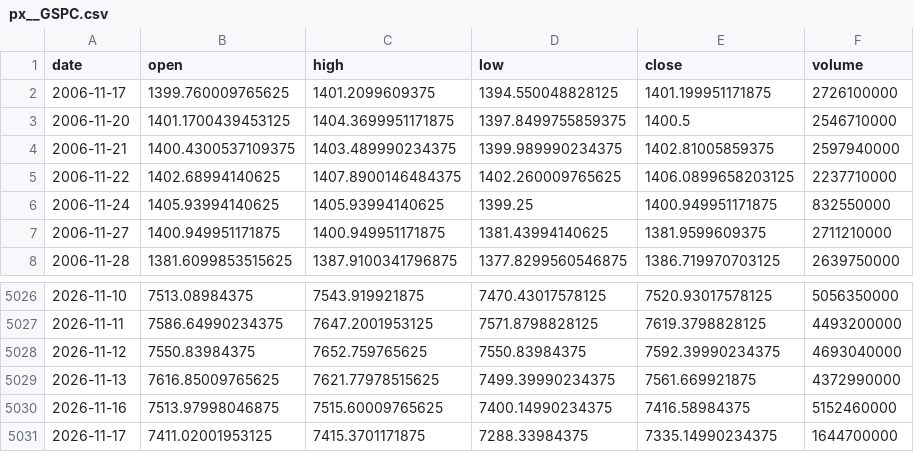
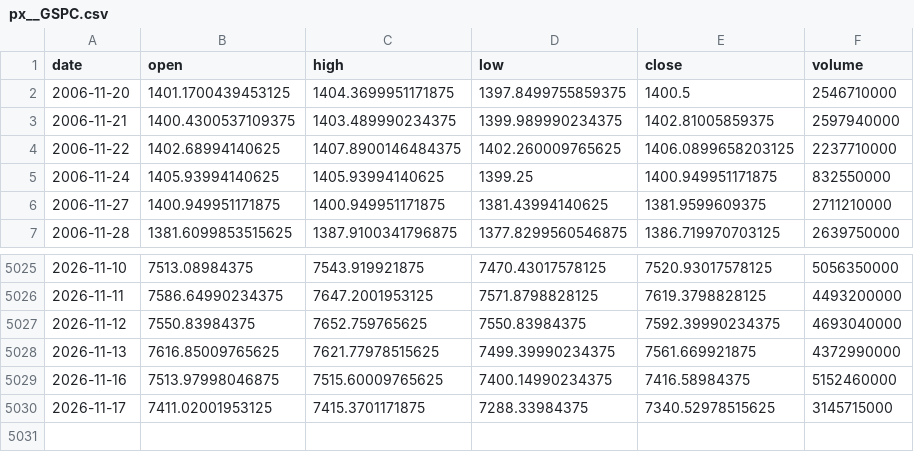
Before and after one commit to chenzhi123/market-trend-dashboard, a CSV file: data/cache/px__GSPC.csv, drawn as a sheet; only a part is shown, gaps mark what is left out.

```diff
--- a/data/cache/px__GSPC.csv
+++ b/data/cache/px__GSPC.csv
@@ -1,3 +1,2 @@
 date,open,high,low,close,volume
-2006-11-17,1399.760009765625,1401.2099609375,1394.550048828125,1401.199951171875,2726100000
 2006-11-20,1401.1700439453125,1404.3699951171875,1397.8499755859375,1400.5,2546710000
@@ -5030,2 +5029,2 @@ date,open,high,low,close,volume
 2026-11-16,7513.97998046875,7515.60009765625,7400.14990234375,7416.58984375,5152460000
-2026-11-17,7411.02001953125,7415.3701171875,7288.33984375,7335.14990234375,1644700000
+2026-11-17,7411.02001953125,7415.3701171875,7288.33984375,7340.52978515625,3145715000
```
Also changed, not shown: data/cache/px__DJI.csv, data/cache/px__NDX.csv, 48 other files.
